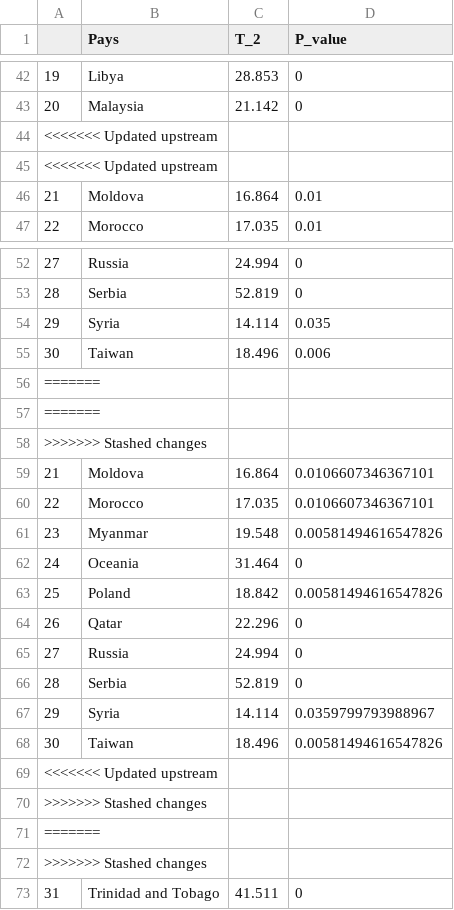
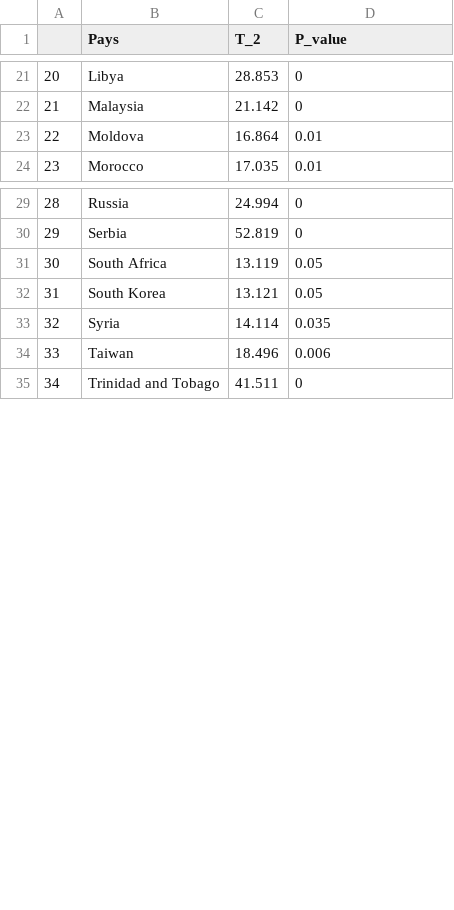
Before and after one commit to FannyChery/Projet-Covid, a CSV file: h1.csv, drawn as a sheet; only a part is shown, gaps mark what is left out; removed rows and columns are numbered as before the commit, all else as after; the diff covers the shown part only; the diff names each change by its address in the sheet, - before the commit and + after, or states it on an @@ line.

```diff
--- a/h1.csv
+++ b/h1.csv
@@ column A renumbered from row 15 down @@
-row 44: <<<<<<< Updated upstream
-row 45: <<<<<<< Updated upstream
+row 31: 30 | South Africa | 13.119 | 0.05
+row 32: 31 | South Korea | 13.121 | 0.05
-row 56: =======
-row 57: =======
-row 58: >>>>>>> Stashed changes
-row 59: 21 | Moldova | 16.864 | 0.0106607346367101
-row 60: 22 | Morocco | 17.035 | 0.0106607346367101
-row 61: 23 | Myanmar | 19.548 | 0.00581494616547826
-row 62: 24 | Oceania | 31.464 | 0
-row 63: 25 | Poland | 18.842 | 0.00581494616547826
-row 64: 26 | Qatar | 22.296 | 0
-row 65: 27 | Russia | 24.994 | 0
-row 66: 28 | Serbia | 52.819 | 0
-row 67: 29 | Syria | 14.114 | 0.0359799793988967
-row 68: 30 | Taiwan | 18.496 | 0.00581494616547826
-row 69: <<<<<<< Updated upstream
-row 70: >>>>>>> Stashed changes
-row 71: =======
-row 72: >>>>>>> Stashed changes
```
Also changed, not shown: 21 removed rows and 7 edited cells elsewhere in this file, twdh1.csv, 9 other files.
